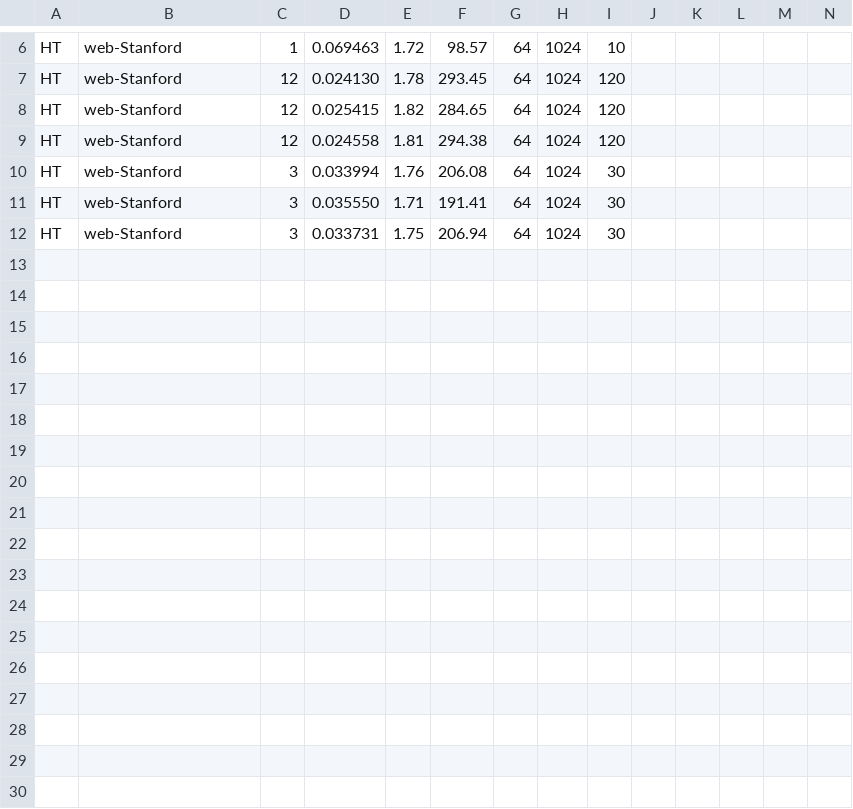
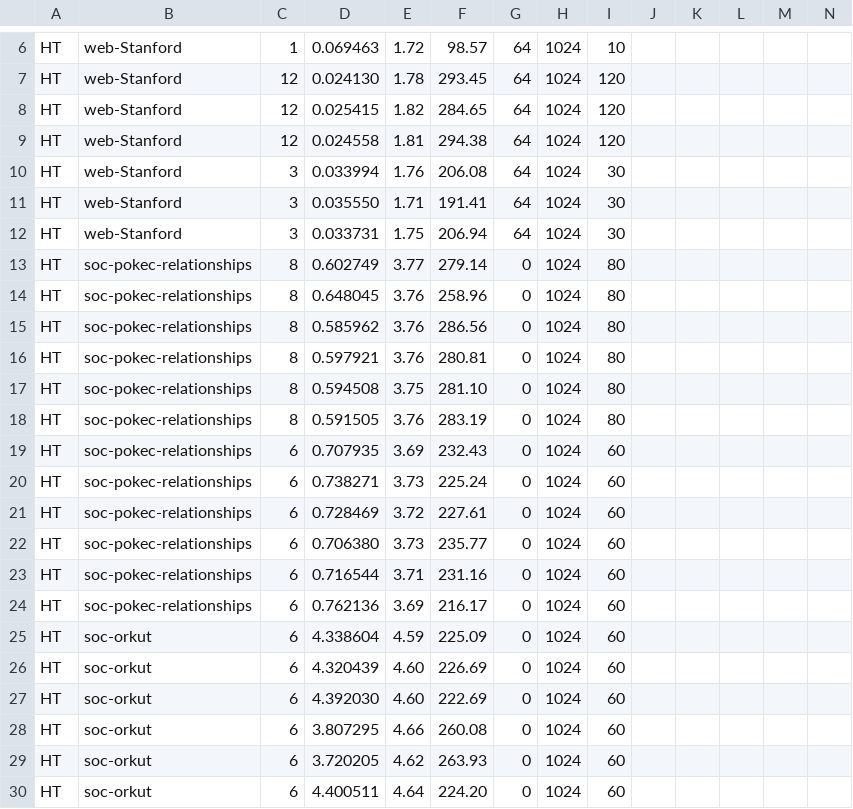
Before and after one commit to s-parfeniuc/fastk, a CSV file: results/final_runs.csv, drawn as a sheet; only a part is shown, gaps mark what is left out; rows hold the shown columns only; the diff names each change by its address in the sheet, - before the commit and + after, or states it on an @@ line.

```diff
--- a/results/final_runs.csv
+++ b/results/final_runs.csv
+row 13: HT | soc-pokec-relationships | 8 | 0.602749 | 3.77 | 279.14 | 0 | 1024 | 80
+row 14: HT | soc-pokec-relationships | 8 | 0.648045 | 3.76 | 258.96 | 0 | 1024 | 80
+row 15: HT | soc-pokec-relationships | 8 | 0.585962 | 3.76 | 286.56 | 0 | 1024 | 80
+row 16: HT | soc-pokec-relationships | 8 | 0.597921 | 3.76 | 280.81 | 0 | 1024 | 80
+row 17: HT | soc-pokec-relationships | 8 | 0.594508 | 3.75 | 281.10 | 0 | 1024 | 80
+row 18: HT | soc-pokec-relationships | 8 | 0.591505 | 3.76 | 283.19 | 0 | 1024 | 80
+row 19: HT | soc-pokec-relationships | 6 | 0.707935 | 3.69 | 232.43 | 0 | 1024 | 60
+row 20: HT | soc-pokec-relationships | 6 | 0.738271 | 3.73 | 225.24 | 0 | 1024 | 60
+row 21: HT | soc-pokec-relationships | 6 | 0.728469 | 3.72 | 227.61 | 0 | 1024 | 60
+row 22: HT | soc-pokec-relationships | 6 | 0.706380 | 3.73 | 235.77 | 0 | 1024 | 60
+row 23: HT | soc-pokec-relationships | 6 | 0.716544 | 3.71 | 231.16 | 0 | 1024 | 60
+row 24: HT | soc-pokec-relationships | 6 | 0.762136 | 3.69 | 216.17 | 0 | 1024 | 60
+row 25: HT | soc-orkut | 6 | 4.338604 | 4.59 | 225.09 | 0 | 1024 | 60
+row 26: HT | soc-orkut | 6 | 4.320439 | 4.60 | 226.69 | 0 | 1024 | 60
+row 27: HT | soc-orkut | 6 | 4.392030 | 4.60 | 222.69 | 0 | 1024 | 60
+row 28: HT | soc-orkut | 6 | 3.807295 | 4.66 | 260.08 | 0 | 1024 | 60
+row 29: HT | soc-orkut | 6 | 3.720205 | 4.62 | 263.93 | 0 | 1024 | 60
+row 30: HT | soc-orkut | 6 | 4.400511 | 4.64 | 224.20 | 0 | 1024 | 60
```
Also changed, not shown: 2 other files.
